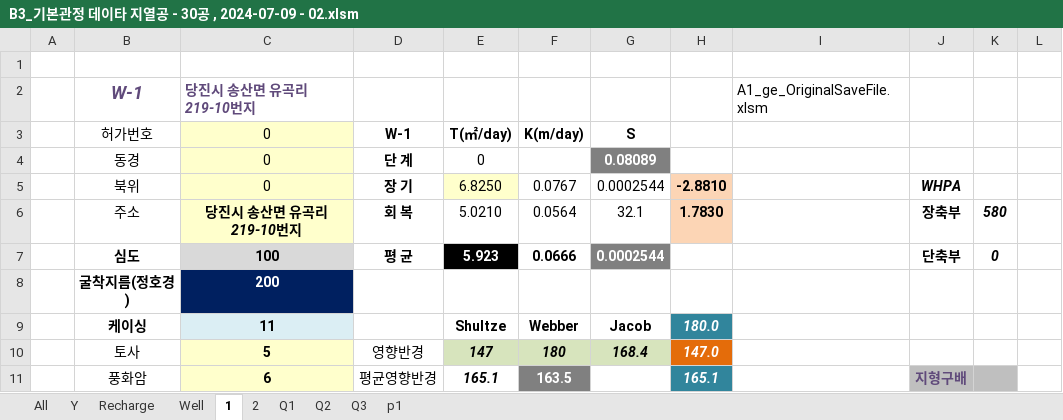
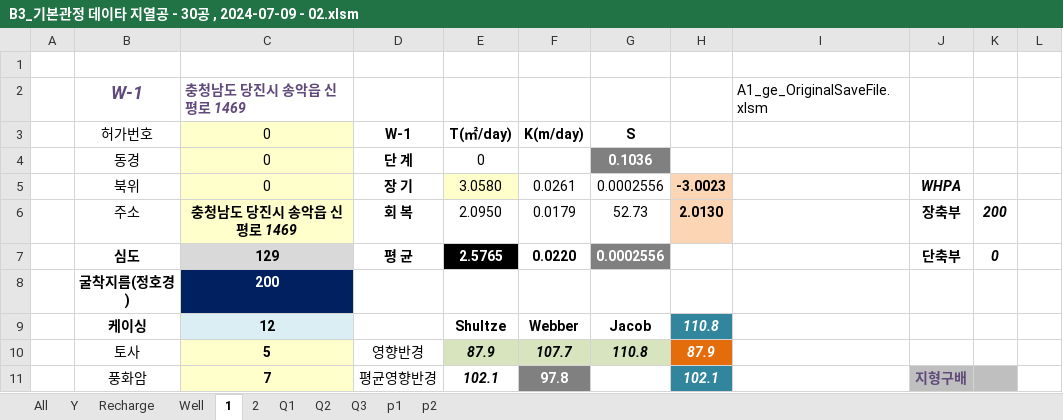
Before and after one commit to ihanseol/02_Excel2, an Excel workbook: 01_Acquifer Pumping Test/03_기본관정데이타/B3_기본관정 데이타 지열공 - 30공 , 2024-07-09 - 02.xlsm, sheet 1, drawn as a sheet; only a part is shown; values as stored, in another font and other column widths than the file's, no borders; charts and pictures not drawn; the diff covers the shown part only; the diff names each change by its address in the sheet, - before the commit and + after, or states it on an @@ line.

```diff
--- a/01_Acquifer Pumping Test/03_기본관정데이타/B3_기본관정 데이타 지열공 - 30공 , 2024-07-09 - 02.xlsm (sheet 1)
+++ b/01_Acquifer Pumping Test/03_기본관정데이타/B3_기본관정 데이타 지열공 - 30공 , 2024-07-09 - 02.xlsm (sheet 1)
+sheet tab: p2
-C2 (0): 당진시 송산면 유곡리 219-10번지
+C2 (0): 충청남도 당진시 송악읍 신평로 1469
-G4 (S): 0.08089
+G4 (S): 0.1036
-E5 (T(㎡/day)): 6.8250
+E5 (T(㎡/day)): 3.0580
-F5 (K(m/day)): 0.0767
+F5 (K(m/day)): 0.0261
-G5 (S): 0.0002544
+G5 (S): 0.0002556
-H5: -2.8810
+H5: -3.0023
-C6 (0): 당진시 송산면 유곡리 219-10번지
+C6 (0): 충청남도 당진시 송악읍 신평로 1469
-E6 (T(㎡/day)): 5.0210
+E6 (T(㎡/day)): 2.0950
-F6 (K(m/day)): 0.0564
+F6 (K(m/day)): 0.0179
-G6 (S): 32.1
+G6 (S): 52.73
-H6: 1.7830
+H6: 2.0130
-K6: 580
+K6: 200
-C7 (0): 100
+C7 (0): 129
-E7 (T(㎡/day)): 5.923
+E7 (T(㎡/day)): 2.5765
-F7 (K(m/day)): 0.0666
+F7 (K(m/day)): 0.0220
-G7 (S): 0.0002544
+G7 (S): 0.0002556
-C9 (0): 11
+C9 (0): 12
-H9: 180.0
+H9: 110.8
-E10 (T(㎡/day)): 147
+E10 (T(㎡/day)): 87.9
-F10 (K(m/day)): 180
+F10 (K(m/day)): 107.7
-G10 (S): 168.4
+G10 (S): 110.8
-H10: 147.0
+H10: 87.9
-C11 (0): 6
+C11 (0): 7
-E11 (T(㎡/day)): 165.1
+E11 (T(㎡/day)): 102.1
-F11 (K(m/day)): 163.5
+F11 (K(m/day)): 97.8
-H11: 165.1
+H11: 102.1
```
Also changed, not shown: 39 edited cells and cell formats elsewhere in this sheet, sheet p1, sheet 2, sheet Well, sheet Recharge, charts or pictures, 7 other files.
